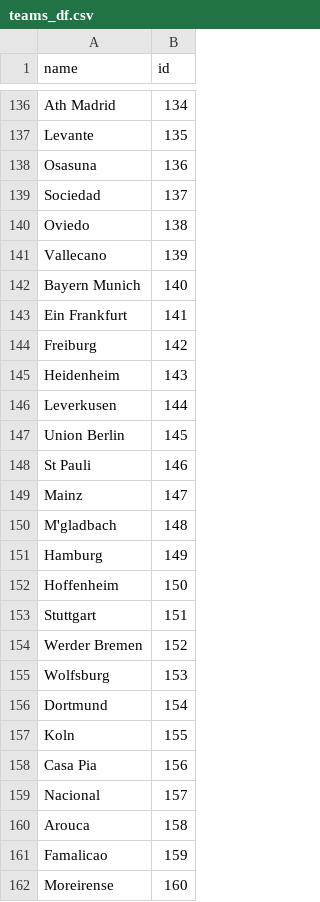
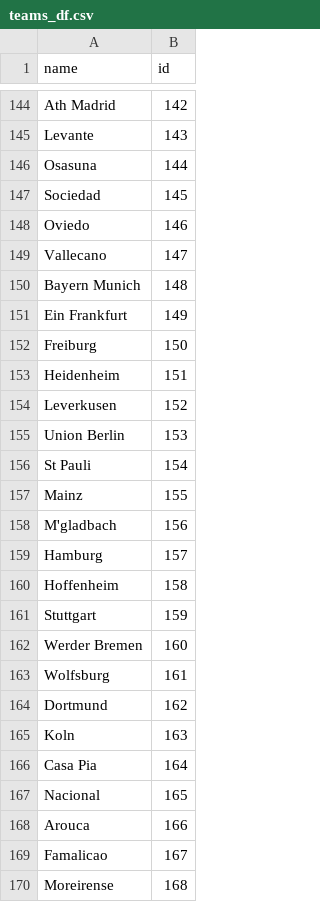
Before and after one commit to Dipraj2/PredictThePitch, a CSV file: api_FOR_ai_match_predictor/teams_df.csv, drawn as a sheet; only a part is shown, gaps mark what is left out; addresses are those after the commit; the diff covers the shown part only; the diff names each change by its address in the sheet, - before the commit and + after, or states it on an @@ line.

```diff
--- a/api_FOR_ai_match_predictor/teams_df.csv
+++ b/api_FOR_ai_match_predictor/teams_df.csv
-B144 (id): 134
+B144 (id): 142
-B145 (id): 135
+B145 (id): 143
-B146 (id): 136
+B146 (id): 144
-B147 (id): 137
+B147 (id): 145
-B148 (id): 138
+B148 (id): 146
-B149 (id): 139
+B149 (id): 147
-B150 (id): 140
+B150 (id): 148
-B151 (id): 141
+B151 (id): 149
-B152 (id): 142
+B152 (id): 150
-B153 (id): 143
+B153 (id): 151
-B154 (id): 144
+B154 (id): 152
-B155 (id): 145
+B155 (id): 153
-B156 (id): 146
+B156 (id): 154
-B157 (id): 147
+B157 (id): 155
-B158 (id): 148
+B158 (id): 156
-B159 (id): 149
+B159 (id): 157
-B160 (id): 150
+B160 (id): 158
-B161 (id): 151
+B161 (id): 159
-B162 (id): 152
+B162 (id): 160
-B163 (id): 153
+B163 (id): 161
-B164 (id): 154
+B164 (id): 162
-B165 (id): 155
+B165 (id): 163
-B166 (id): 156
+B166 (id): 164
-B167 (id): 157
+B167 (id): 165
-B168 (id): 158
+B168 (id): 166
-B169 (id): 159
+B169 (id): 167
-B170 (id): 160
+B170 (id): 168
```
Also changed, not shown: 8 added rows and 44 edited cells elsewhere in this file, 7 other files.
